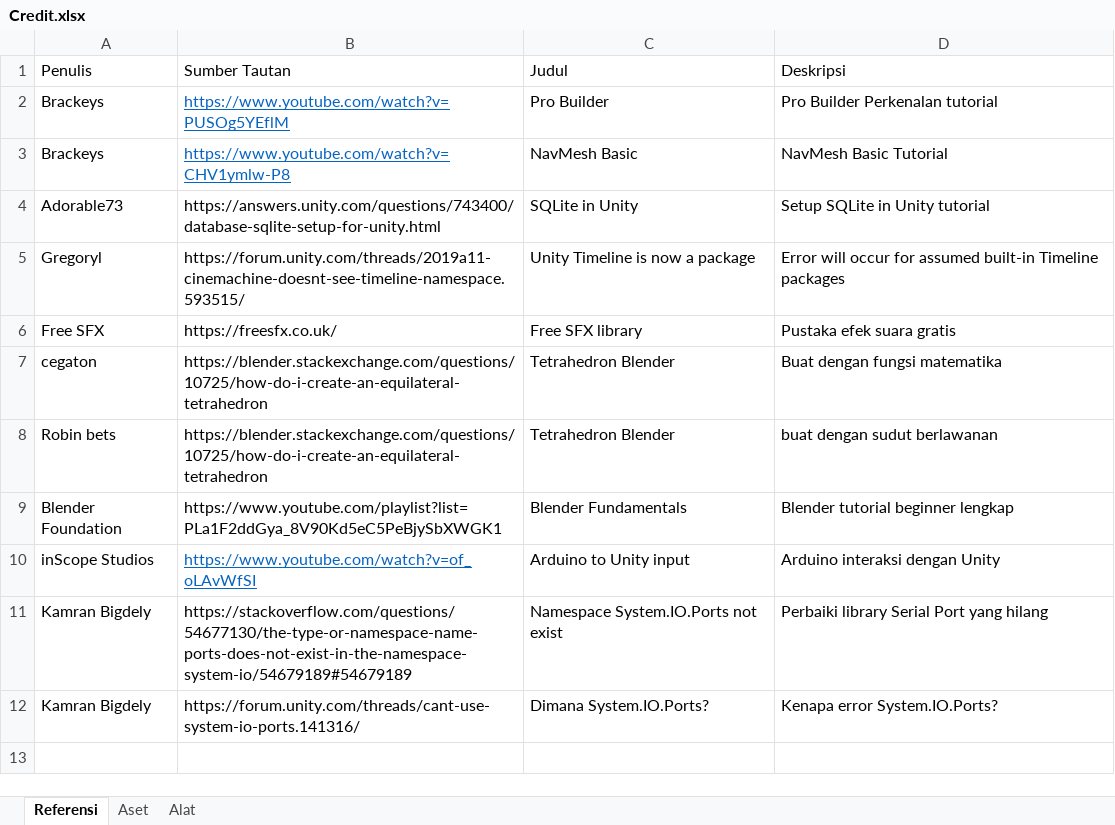
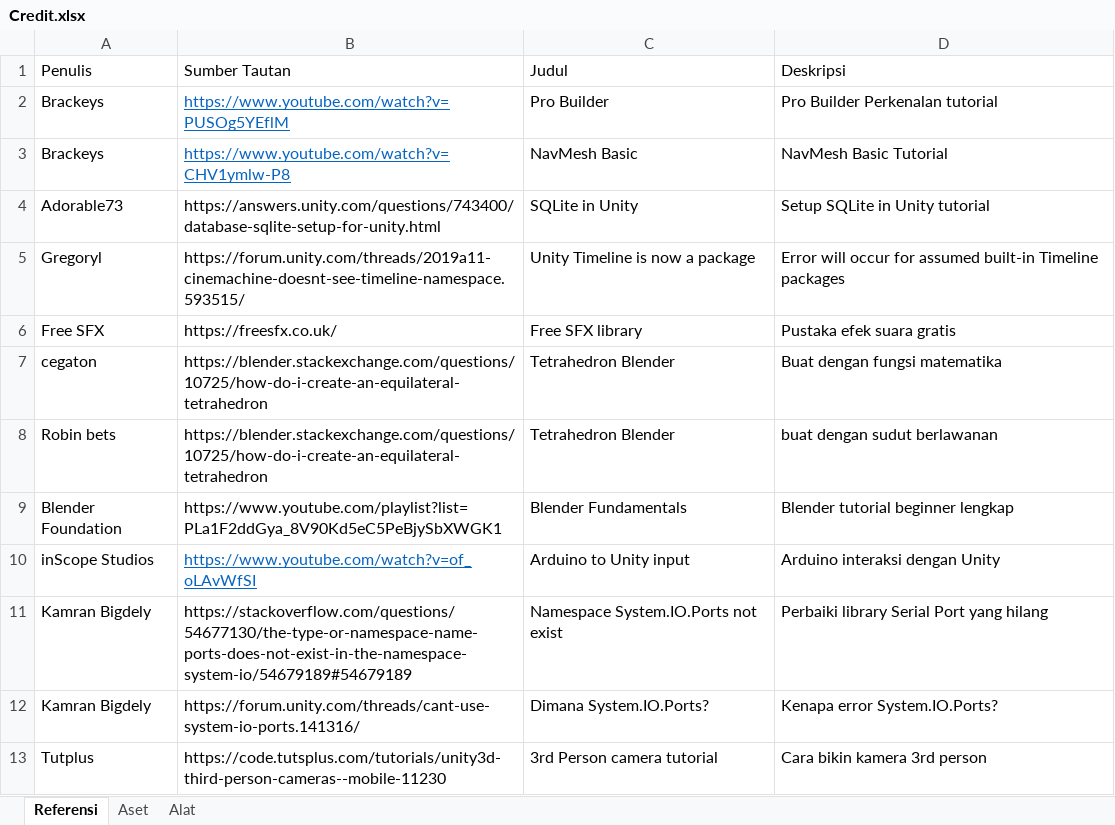
Before and after one commit to Perkedel/Geogon_Polymetry_Havent_Done_Yet, an Excel workbook: Assets/Documents/Credit.xlsx, sheet Referensi, drawn as a sheet; values as stored, in another font and other column widths than the file's, no borders; the diff names each change by its address in the sheet, - before the commit and + after, or states it on an @@ line.

Commit message:
Backup point
going to import asset Easy Camera

```diff
--- a/Assets/Documents/Credit.xlsx (sheet Referensi)
+++ b/Assets/Documents/Credit.xlsx (sheet Referensi)
+row 13: Tutplus | https://code.tutsplus.com/tutorials/unity3d-third-person-cameras--mobile-11230 | 3rd Person camera tutorial | Cara bikin kamera 3rd person
```
Also changed, not shown: sheet Aset.
